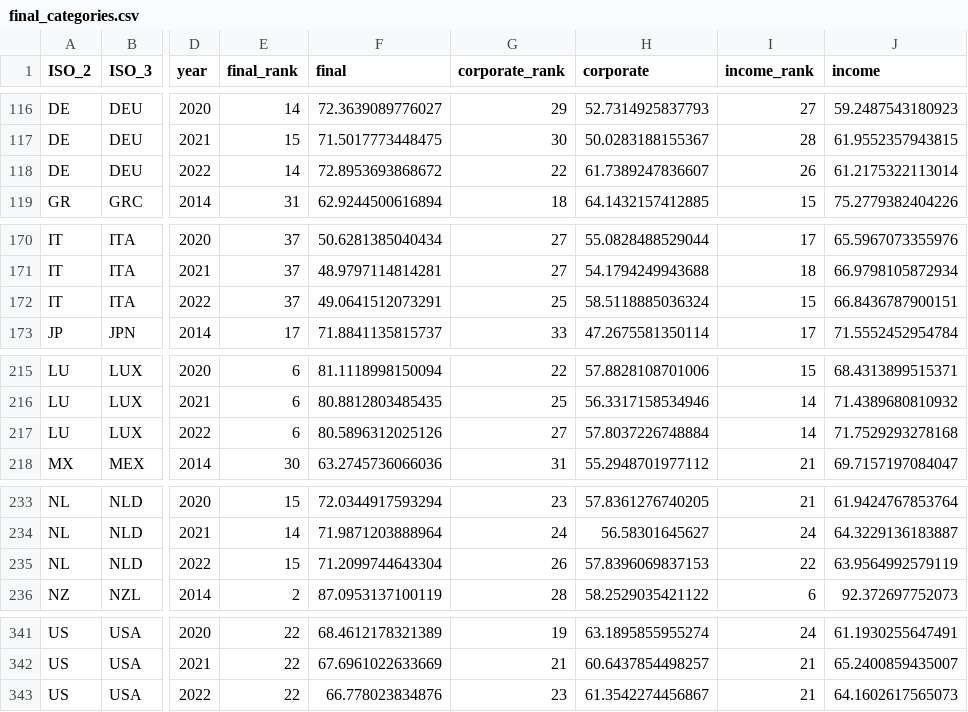
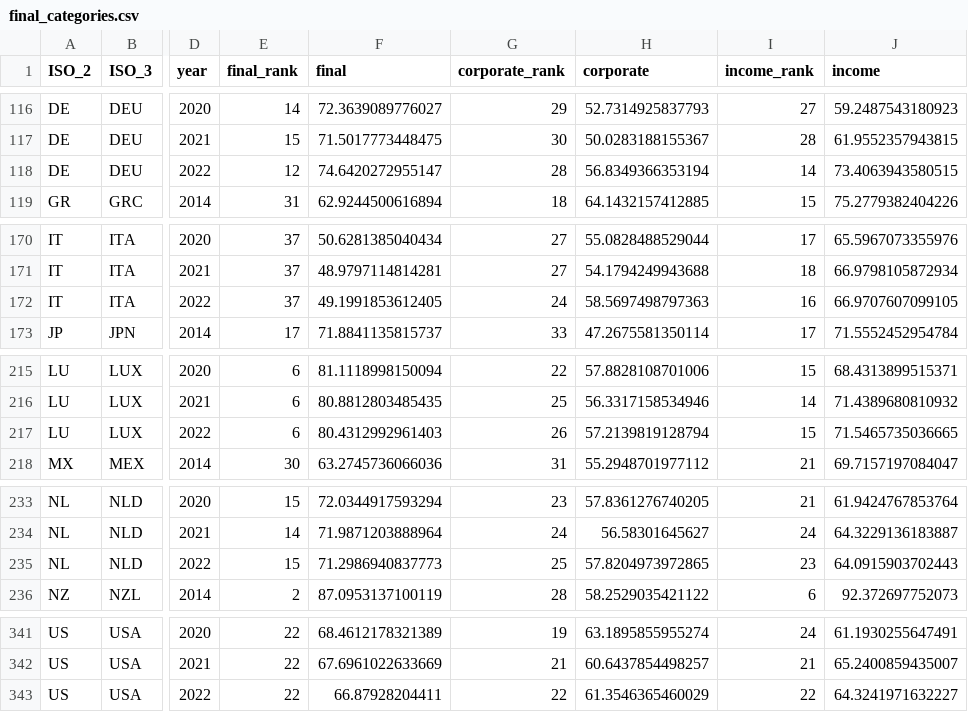
Before and after one commit to TaxFoundation/international-tax-competitiveness-index, a CSV file: final_outputs/final_categories.csv, drawn as a sheet; only a part is shown, gaps mark what is left out; the diff covers the shown part only; the diff names each change by its address in the sheet, - before the commit and + after, or states it on an @@ line.

```diff
--- a/final_outputs/final_categories.csv
+++ b/final_outputs/final_categories.csv
-E118 (final_rank): 14
+E118 (final_rank): 12
-F118 (final): 72.8953693868672
+F118 (final): 74.6420272955147
-G118 (corporate_rank): 22
+G118 (corporate_rank): 28
-H118 (corporate): 61.7389247836607
+H118 (corporate): 56.8349366353194
-I118 (income_rank): 26
+I118 (income_rank): 14
-J118 (income): 61.2175322113014
+J118 (income): 73.4063943580515
-F172 (final): 49.0641512073291
+F172 (final): 49.1991853612405
-G172 (corporate_rank): 25
+G172 (corporate_rank): 24
-H172 (corporate): 58.5118885036324
+H172 (corporate): 58.5697498797363
-I172 (income_rank): 15
+I172 (income_rank): 16
-J172 (income): 66.8436787900151
+J172 (income): 66.9707607099105
-F217 (final): 80.5896312025126
+F217 (final): 80.4312992961403
-G217 (corporate_rank): 27
+G217 (corporate_rank): 26
-H217 (corporate): 57.8037226748884
+H217 (corporate): 57.2139819128794
-I217 (income_rank): 14
+I217 (income_rank): 15
-J217 (income): 71.7529293278168
+J217 (income): 71.5465735036665
-F235 (final): 71.2099744643304
+F235 (final): 71.2986940837773
-G235 (corporate_rank): 26
+G235 (corporate_rank): 25
-H235 (corporate): 57.8396069837153
+H235 (corporate): 57.8204973972865
-I235 (income_rank): 22
+I235 (income_rank): 23
-J235 (income): 63.9564992579119
+J235 (income): 64.0915903702443
-F343 (final): 66.778023834876
+F343 (final): 66.87928204411
-G343 (corporate_rank): 23
+G343 (corporate_rank): 22
-H343 (corporate): 61.3542274456867
+H343 (corporate): 61.3546365460029
-I343 (income_rank): 21
+I343 (income_rank): 22
-J343 (income): 64.1602617565073
+J343 (income): 64.3241971632227
```
Also changed, not shown: 107 edited cells elsewhere in this file, Germany/Germany_reform.csv, final_data/final_index_data_2022.csv, 44 other files.
